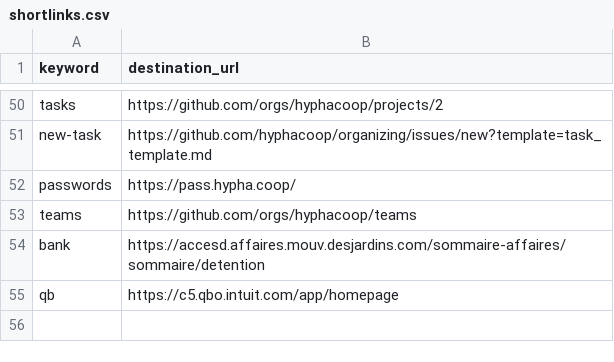
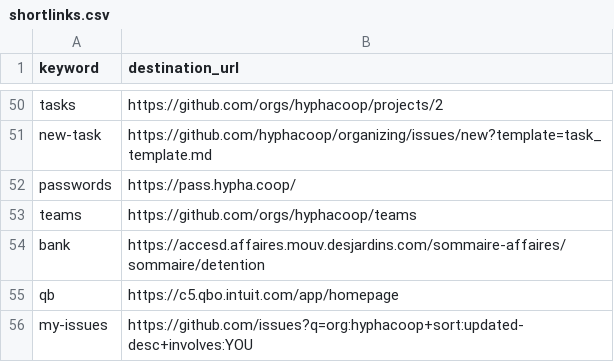
Before and after one commit to uditvira/shortlinks, a CSV file: shortlinks.csv, drawn as a sheet; only a part is shown, gaps mark what is left out; the diff names each change by its address in the sheet, - before the commit and + after, or states it on an @@ line.

Commit message:
Create /my-issues shortlink for all org tasks involving someone.

```diff
--- a/shortlinks.csv
+++ b/shortlinks.csv
+row 56: my-issues | https://github.com/issues?q=org:hyphacoop+sort:updated-desc+involves:YOU
```
